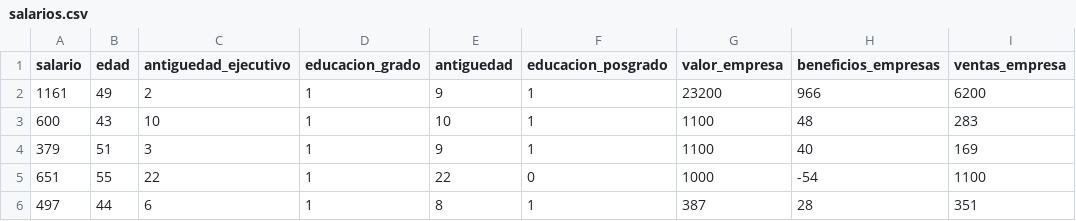
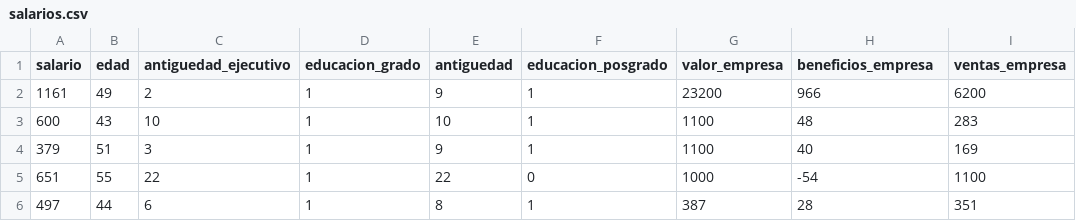
Before and after one commit to rogon666/UMSA, a CSV file: MLMLG/datos/salarios.csv, drawn as a sheet; only a part is shown.

Commit message:
Update salarios.csv

```diff
--- a/MLMLG/datos/salarios.csv
+++ b/MLMLG/datos/salarios.csv
@@ -1,2 +1,2 @@
-salario,edad,antiguedad_ejecutivo,educacion_grado,antiguedad,educacion_posgrado,valor_empresa,beneficios_empresas,ventas_empresa
+salario,edad,antiguedad_ejecutivo,educacion_grado,antiguedad,educacion_posgrado,valor_empresa,beneficios_empresa,ventas_empresa
 1161,49,2,1,9,1,23200,966,6200
```
